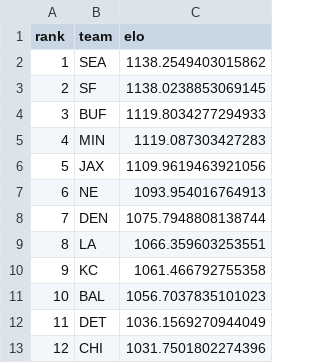
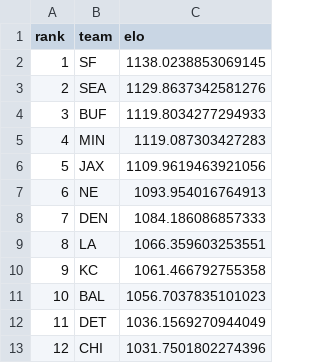
Before and after one commit to schwill2018/nfl_elo_project, a CSV file: current_elo_rankings.csv, drawn as a sheet; only a part is shown.

```diff
--- a/current_elo_rankings.csv
+++ b/current_elo_rankings.csv
@@ -1,4 +1,4 @@
 rank,team,elo
-1,SEA,1138.2549403015862
-2,SF,1138.0238853069145
+1,SF,1138.0238853069145
+2,SEA,1129.8637342581276
 3,BUF,1119.8034277294933
@@ -7,3 +7,3 @@ rank,team,elo
 6,NE,1093.954016764913
-7,DEN,1075.7948808138744
+7,DEN,1084.186086857333
 8,LA,1066.359603253551
```
Also changed, not shown: future_projections.csv, historical_predictions.csv, 4 other files.
